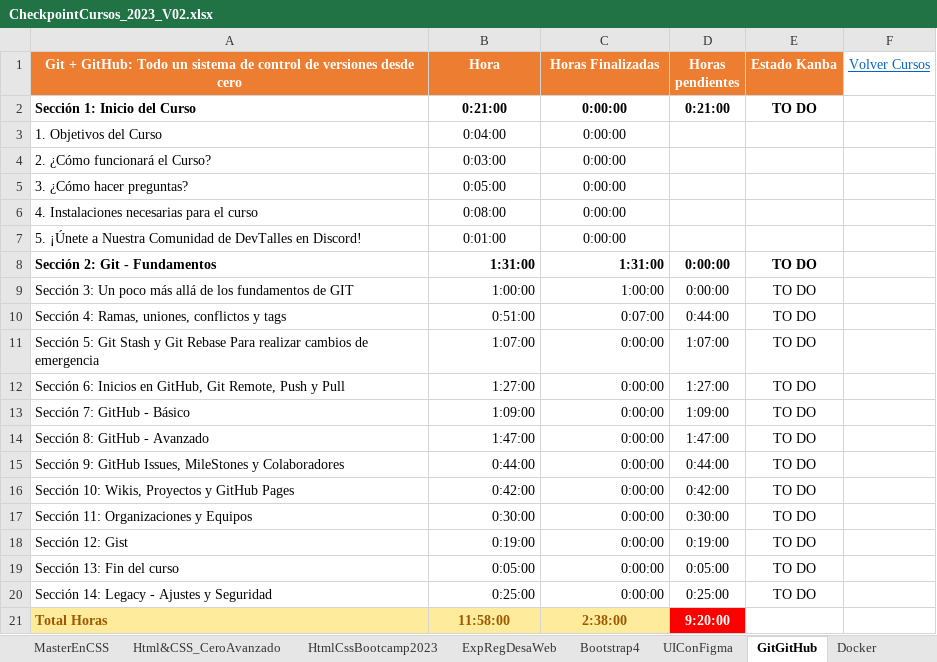
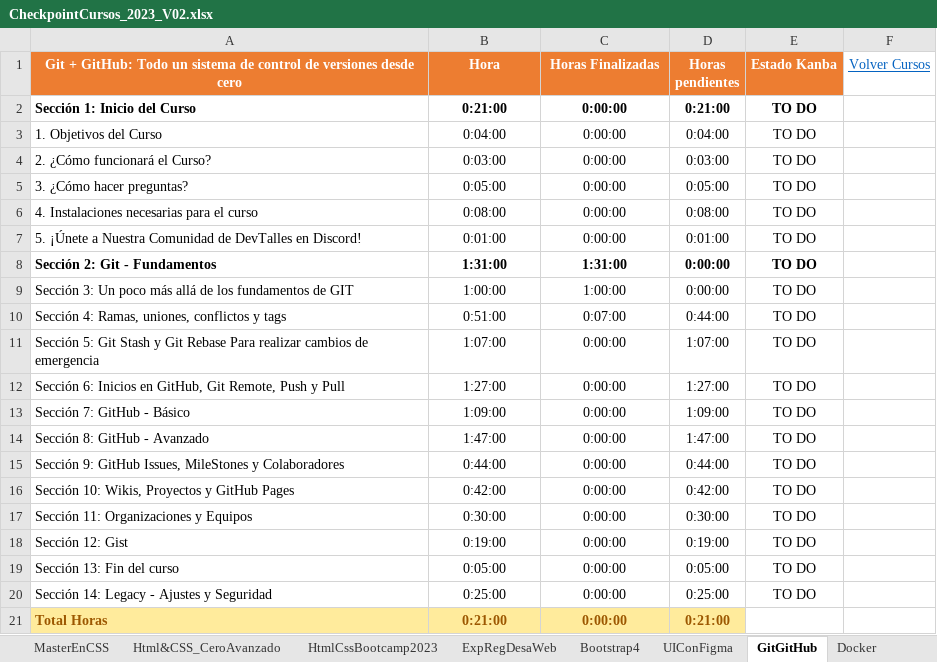
Before and after one commit to quintupil/udemy, an Excel workbook: Planificacion/Excel/CheckpointCursos_2023_V02.xlsx, sheet GitGitHub, drawn as a sheet; values as stored, in another font and other column widths than the file's, no borders; charts and pictures not drawn; the diff names each change by its address in the sheet, - before the commit and + after, or states it on an @@ line.

```diff
--- a/Planificacion/Excel/CheckpointCursos_2023_V02.xlsx (sheet GitGitHub)
+++ b/Planificacion/Excel/CheckpointCursos_2023_V02.xlsx (sheet GitGitHub)
-D3 (Horas pendientes): (empty)
+D3 (Horas pendientes): 0:04:00
-E3:E7 (Estado Kanba): (empty)
+E3:E7 (Estado Kanba): TO DO
-D4 (Horas pendientes): (empty)
+D4 (Horas pendientes): 0:03:00
-D5 (Horas pendientes): (empty)
+D5 (Horas pendientes): 0:05:00
-D6 (Horas pendientes): (empty)
+D6 (Horas pendientes): 0:08:00
-D7 (Horas pendientes): (empty)
+D7 (Horas pendientes): 0:01:00
-B8:C20 alignment: right
+B8:C20 alignment: center
-B21 (Hora): 11:58:00
+B21 (Hora): 0:21:00
-C21 (Horas Finalizadas): 2:38:00
+C21 (Horas Finalizadas): 0:00:00
-D21 (Horas pendientes): 9:20:00
+D21 (Horas pendientes): 0:21:00
@@ D21 fill: #FF0000 → #FFEB9C, text colour: #FFFFFF → #9C5700 @@
```
Also changed, not shown: sheet JSModerno, sheet Cursos, sheet MasterEnCSS, formulas that keep their value, hidden cells, charts or pictures.
